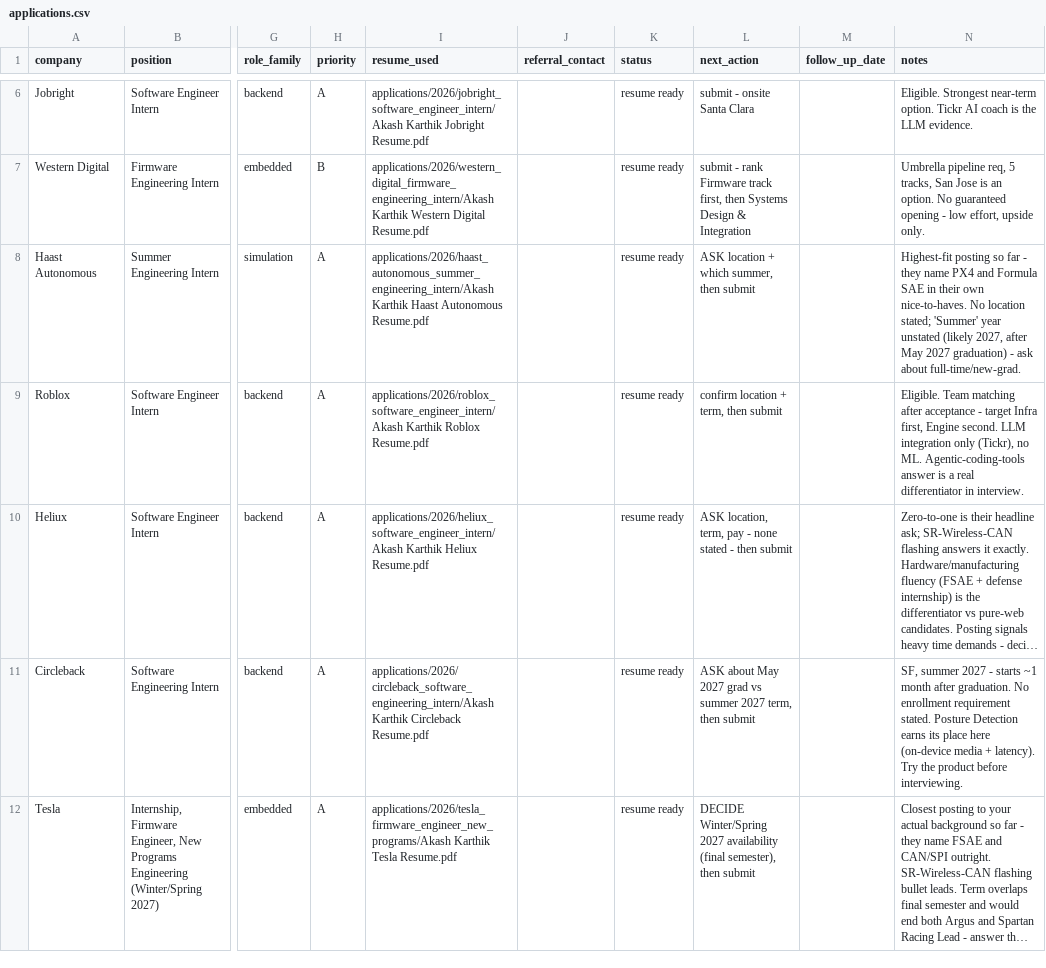
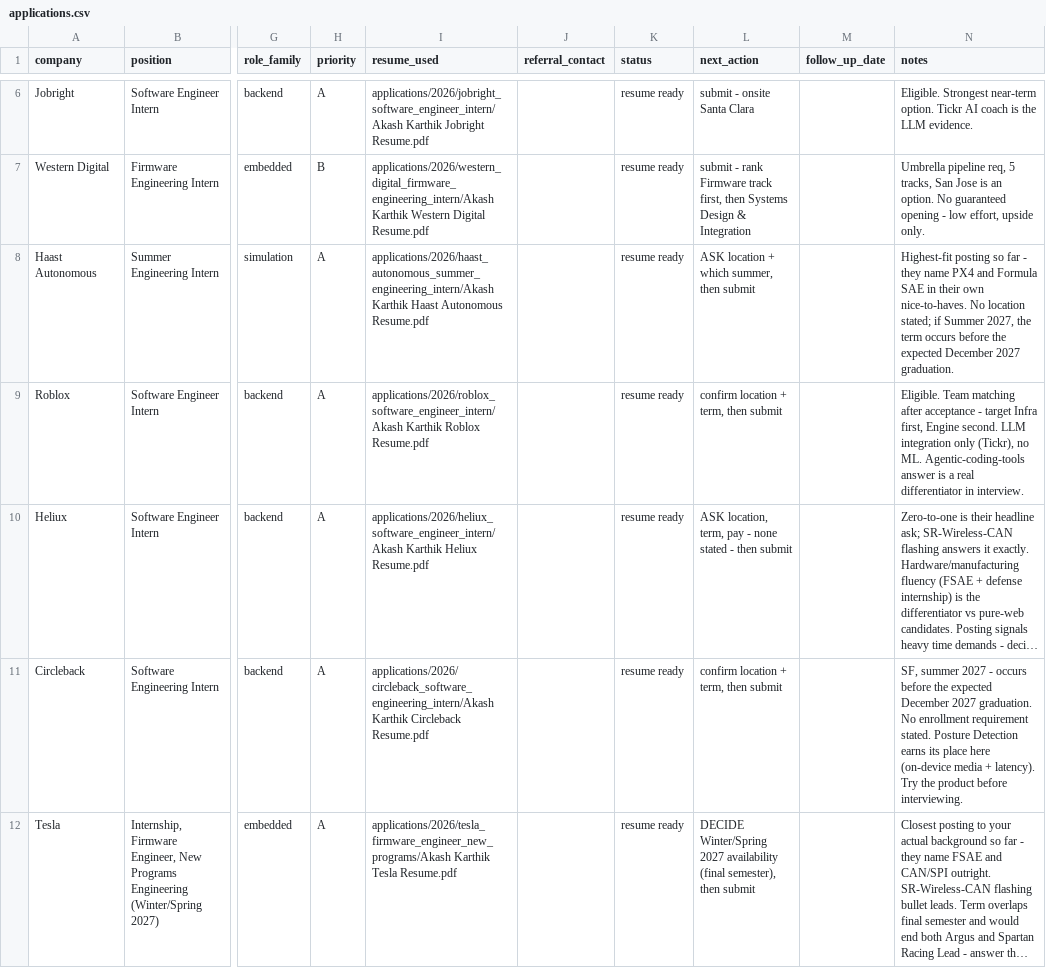
Before and after one commit to akashkarthik473/job-search, a CSV file: tracker/applications.csv, drawn as a sheet; only a part is shown, gaps mark what is left out; long unchanged cells end in …; the diff covers the shown part only; the diff names each change by its address in the sheet, - before the commit and + after, or states it on an @@ line.

```diff
--- a/tracker/applications.csv
+++ b/tracker/applications.csv
-N8 (notes): …location stated; 'Summer' year unstated (likely 2027, after May 2027 graduation) - ask about full-time/new-grad.
+N8 (notes): …location stated; if Summer 2027, the term occurs before the expected December 2027 graduation.
-L11 (next_action): ASK about May 2027 grad vs summer 2027 term, then…
+L11 (next_action): confirm location + term, then…
-N11 (notes): …2027 - starts ~1 month after graduation. No…
+N11 (notes): …2027 - occurs before the expected December 2027 graduation. No…
```
Also changed, not shown: 5 added rows elsewhere in this file, 39 other files.
